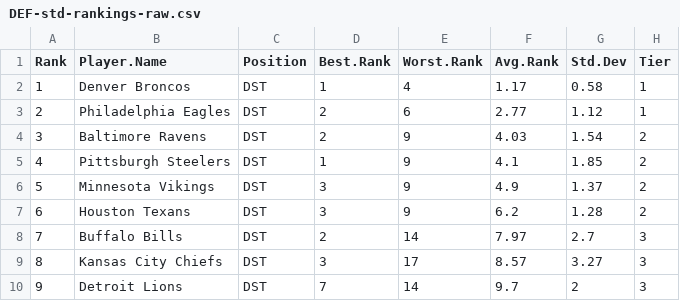
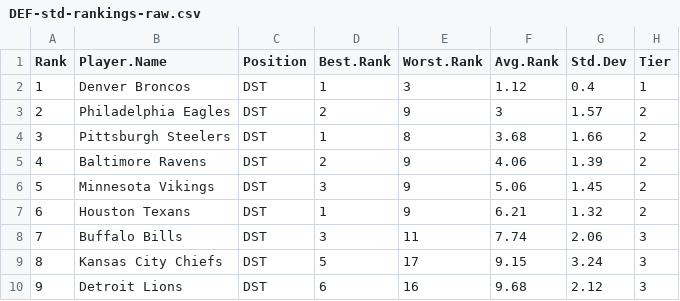
Before and after one commit to makoncline/fantasy-tiers, a CSV file: public/data/rankings/DEF-std-rankings-raw.csv, drawn as a sheet; only a part is shown; the diff covers the shown part only.

```diff
--- a/public/data/rankings/DEF-std-rankings-raw.csv
+++ b/public/data/rankings/DEF-std-rankings-raw.csv
@@ -1,10 +1,10 @@
 "Rank","Player.Name","Position","Best.Rank","Worst.Rank","Avg.Rank","Std.Dev","Tier"
-1,"Denver Broncos","DST",1,4,1.17,0.58,"1"
-2,"Philadelphia Eagles","DST",2,6,2.77,1.12,"1"
-3,"Baltimore Ravens","DST",2,9,4.03,1.54,"2"
-4,"Pittsburgh Steelers","DST",1,9,4.1,1.85,"2"
-5,"Minnesota Vikings","DST",3,9,4.9,1.37,"2"
-6,"Houston Texans","DST",3,9,6.2,1.28,"2"
-7,"Buffalo Bills","DST",2,14,7.97,2.7,"3"
-8,"Kansas City Chiefs","DST",3,17,8.57,3.27,"3"
-9,"Detroit Lions","DST",7,14,9.7,2,"3"
+1,"Denver Broncos","DST",1,3,1.12,0.4,"1"
+2,"Philadelphia Eagles","DST",2,9,3,1.57,"2"
+3,"Pittsburgh Steelers","DST",1,8,3.68,1.66,"2"
+4,"Baltimore Ravens","DST",2,9,4.06,1.39,"2"
+5,"Minnesota Vikings","DST",3,9,5.06,1.45,"2"
+6,"Houston Texans","DST",1,9,6.21,1.32,"2"
+7,"Buffalo Bills","DST",3,11,7.74,2.06,"3"
+8,"Kansas City Chiefs","DST",5,17,9.15,3.24,"3"
+9,"Detroit Lions","DST",6,16,9.68,2.12,"3"
```
Also changed, not shown: 43 edited cells elsewhere in this file, public/data/rankings/ALL-ppr-rankings-raw.csv, public/data/rankings/ALL-std-rankings-raw.csv, 49 other files.
